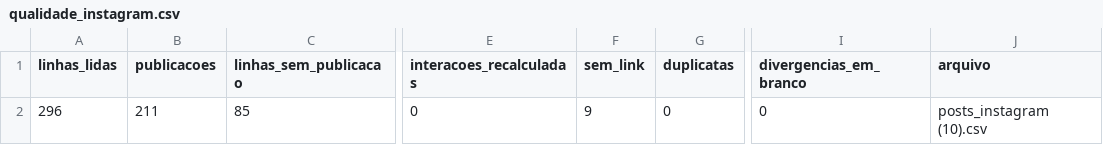
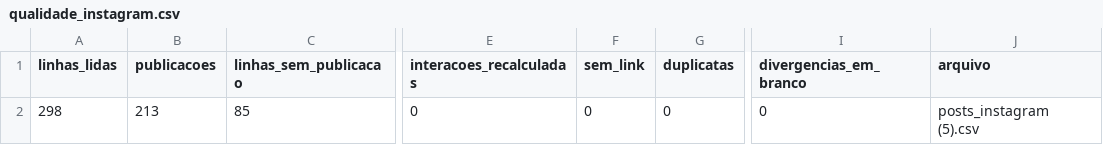
Before and after one commit to felipegregorio1992/Observa-Marica, a CSV file: public/dados/qualidade_instagram.csv, drawn as a sheet; only a part is shown, gaps mark what is left out; the diff names each change by its address in the sheet, - before the commit and + after, or states it on an @@ line.

```diff
--- a/public/dados/qualidade_instagram.csv
+++ b/public/dados/qualidade_instagram.csv
-A2 (linhas_lidas): 296
+A2 (linhas_lidas): 298
-B2 (publicacoes): 211
+B2 (publicacoes): 213
-F2 (sem_link): 9
+F2 (sem_link): 0
-J2 (arquivo): posts_instagram (10).csv
+J2 (arquivo): posts_instagram (5).csv
```
Also changed, not shown: public/dados/equipamentos_oficiais.csv, public/dados/eventos_oficiais_2026.csv, 10 other files.
